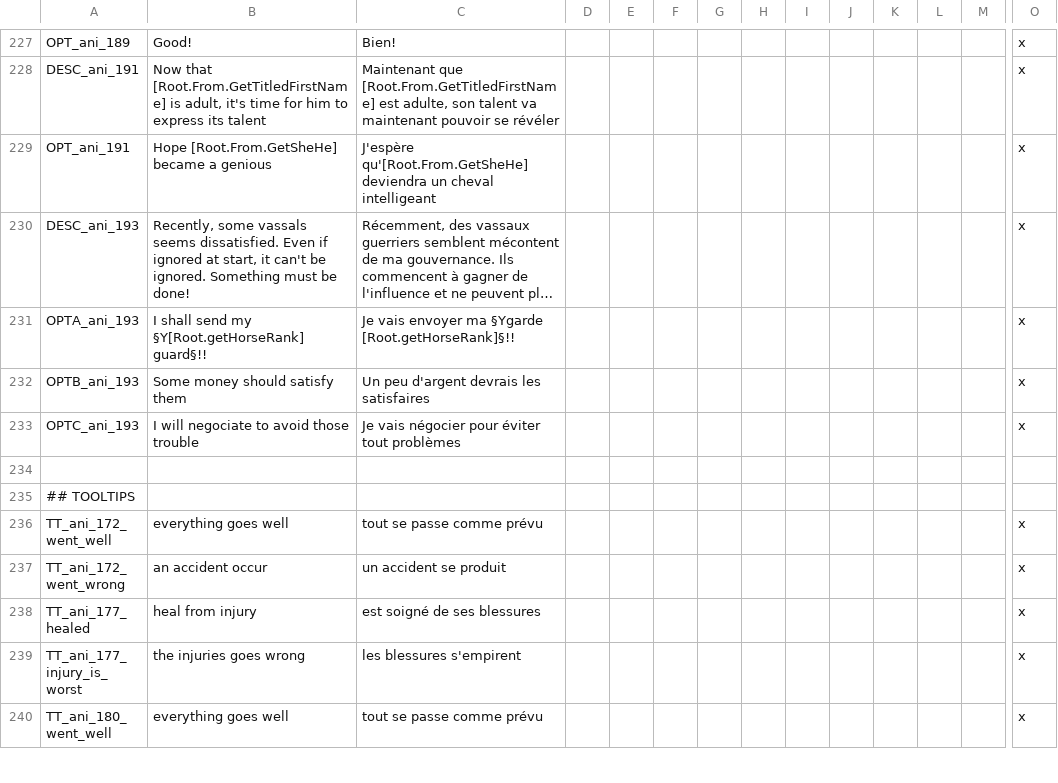
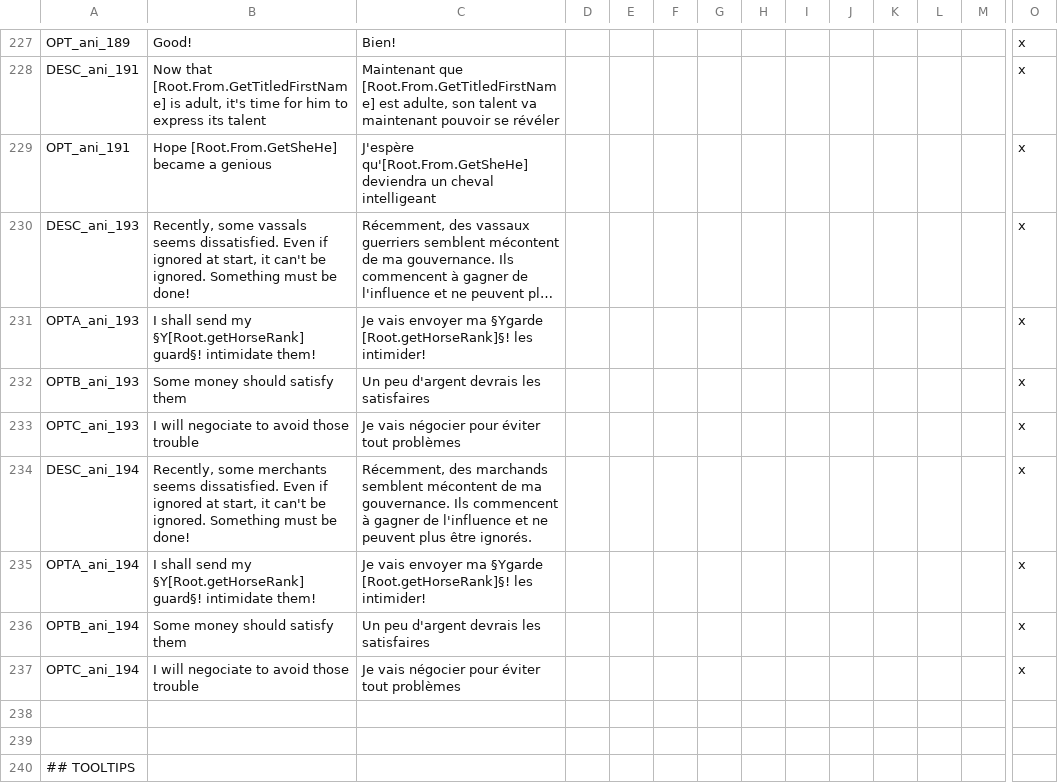
Before and after one commit to asmuro1/animals-plus, a CSV file: animals_update/localisation/other_event.csv, drawn as a sheet; only a part is shown, gaps mark what is left out; the shorter side is filled out with more unchanged rows; long unchanged cells end in …; rows hold the shown columns only; the diff names each change by its address in the sheet, - before the commit and + after, or states it on an @@ line.

Commit message:
gov_4.3.2 - localisation

```diff
--- a/animals_update/localisation/other_event.csv
+++ b/animals_update/localisation/other_event.csv
-B231: …my §Y[Root.getHorseRank] guard§!!
+B231: …my §Y[Root.getHorseRank] guard§! intimidate them!
-C231: …ma §Ygarde [Root.getHorseRank]§!!
+C231: …ma §Ygarde [Root.getHorseRank]§! les intimider!
+row 234: DESC_ani_194 | Recently, some merchants seems dissatisfied. Even if ignored at start, it can't be ignored. Something must be done! | Récemment, des marchands semblent mécontent de ma gouvernance. Ils commencent à gagner de l'influence et ne peuvent plus être ignorés. |  |  |  |  |  |  |  |  |  |  | x
+row 235: OPTA_ani_194 | I shall send my §Y[Root.getHorseRank] guard§! intimidate them! | Je vais envoyer ma §Ygarde [Root.getHorseRank]§! les intimider! |  |  |  |  |  |  |  |  |  |  | x
+row 236: OPTB_ani_194 | Some money should satisfy them | Un peu d'argent devrais les satisfaires |  |  |  |  |  |  |  |  |  |  | x
+row 237: OPTC_ani_194 | I will negociate to avoid those trouble | Je vais négocier pour éviter tout problèmes |  |  |  |  |  |  |  |  |  |  | x
+row 238: (empty)
```
